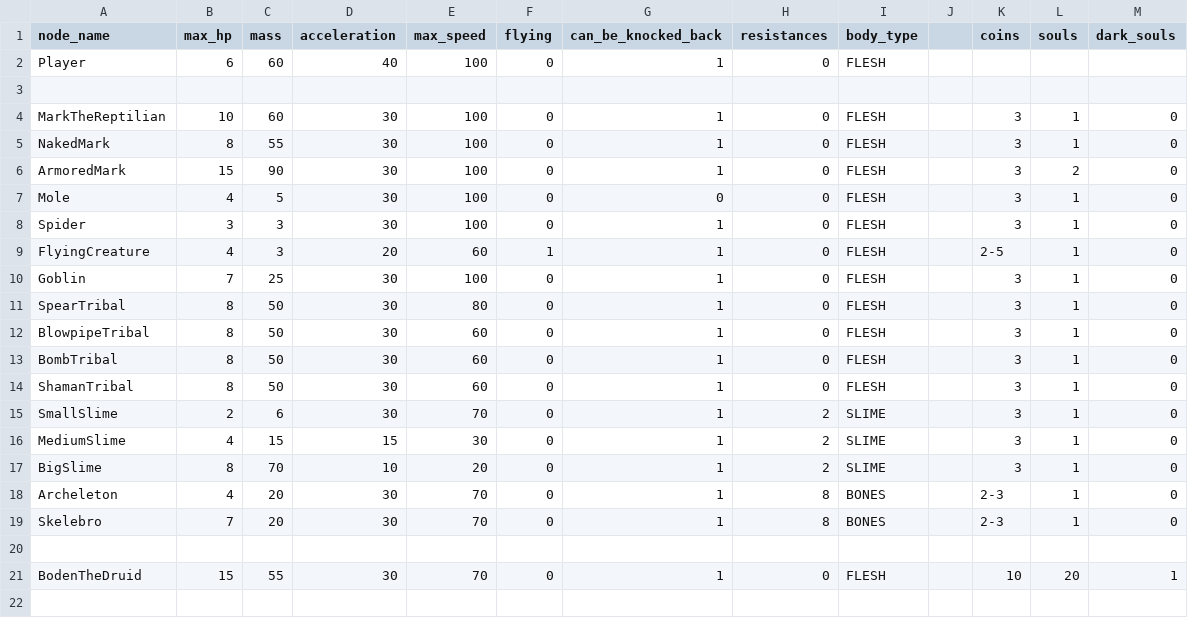
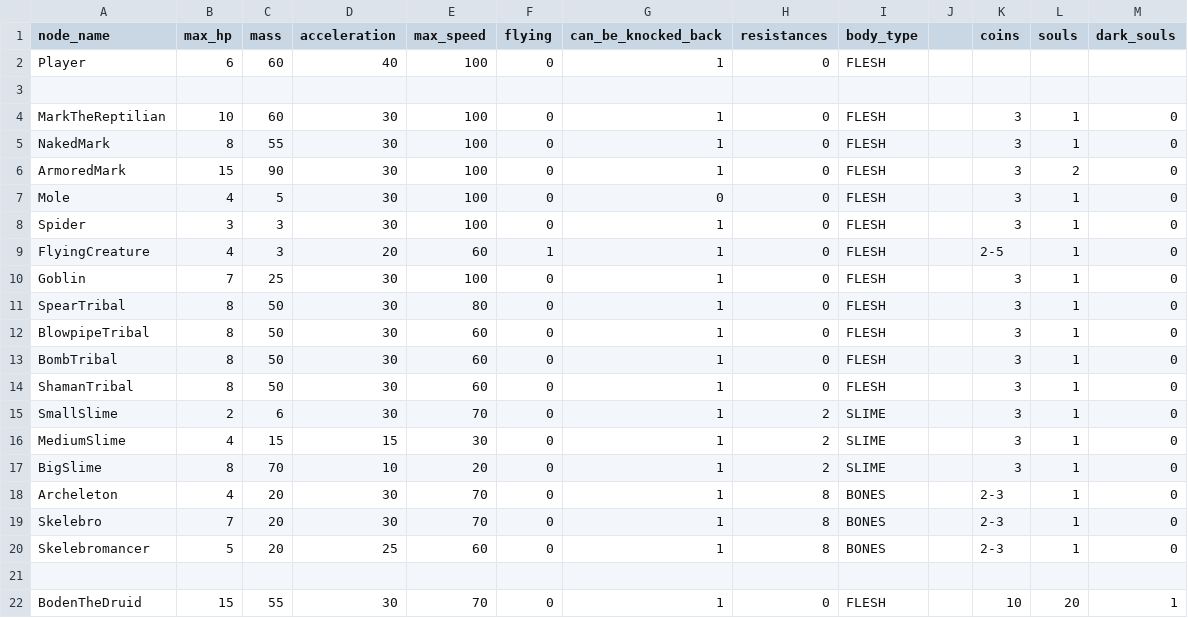
Before and after one commit to MateuSai/Where-is-the-Princess, a CSV file: Characters/data.csv, drawn as a sheet; the diff names each change by its address in the sheet, - before the commit and + after, or states it on an @@ line.

Commit message:
Skelebromancer base

```diff
--- a/Characters/data.csv
+++ b/Characters/data.csv
+row 20: Skelebromancer | 5 | 20 | 25 | 60 | 0 | 1 | 8 | BONES |  | 2-3 | 1 | 0
```
Also changed, not shown: 5 other files.
